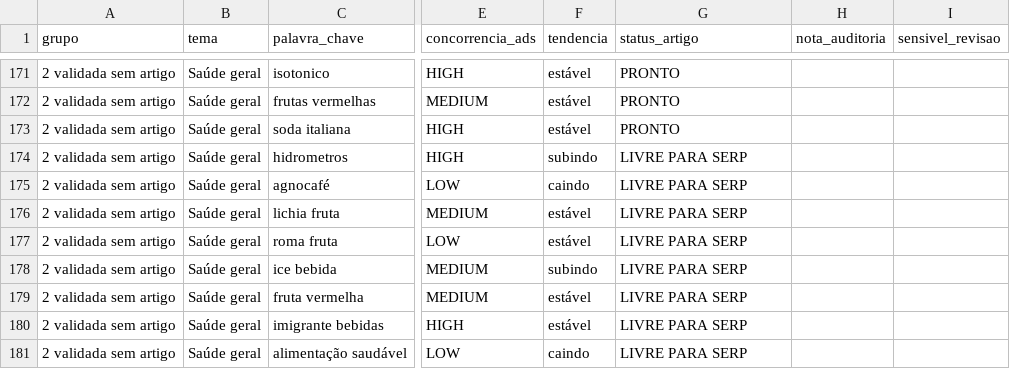
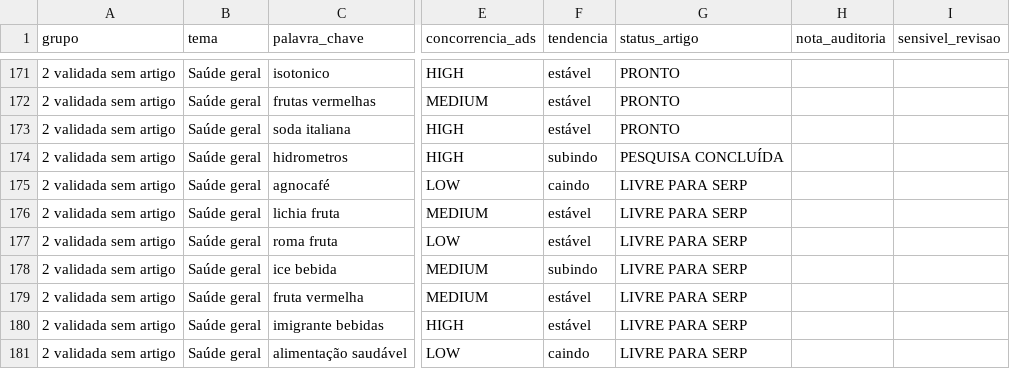
Before and after one commit to saasdavi/40maisblog, a CSV file: data/conteudo/pautas-mestre.csv, drawn as a sheet; only a part is shown, gaps mark what is left out; the diff names each change by its address in the sheet, - before the commit and + after, or states it on an @@ line.

```diff
--- a/data/conteudo/pautas-mestre.csv
+++ b/data/conteudo/pautas-mestre.csv
-G174 (status_artigo): LIVRE PARA SERP
+G174 (status_artigo): PESQUISA CONCLUÍDA
```
Also changed, not shown: 2 other files.
